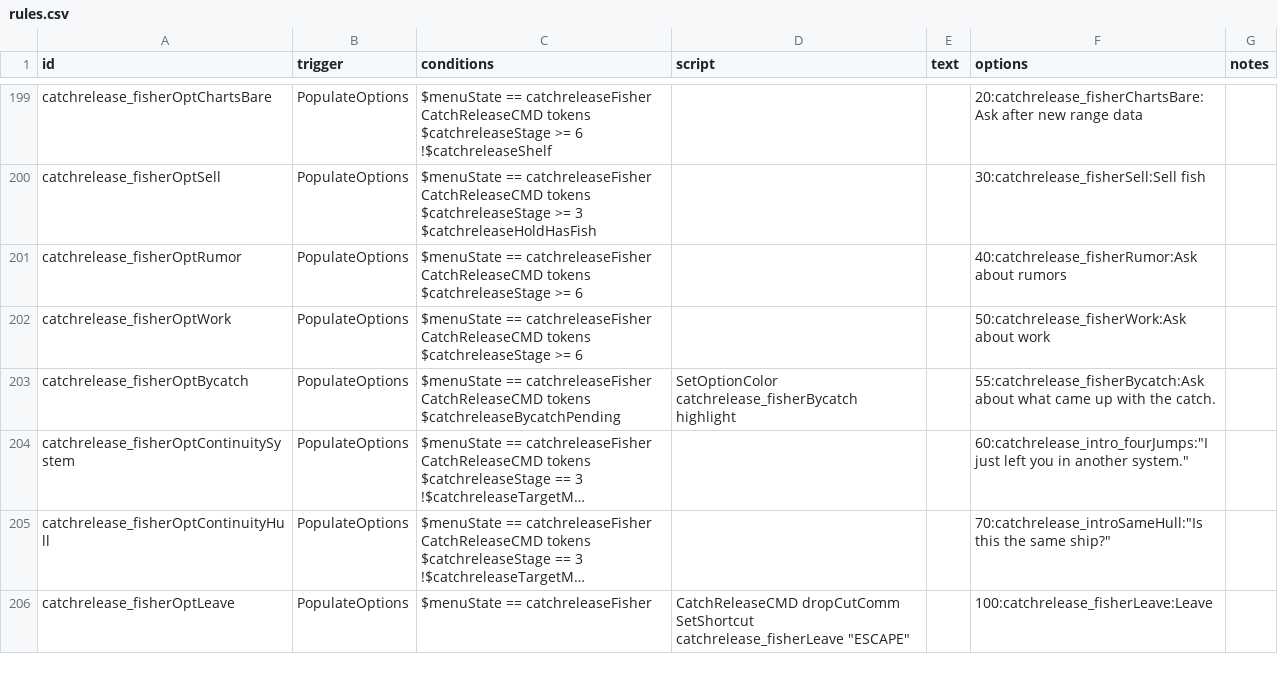
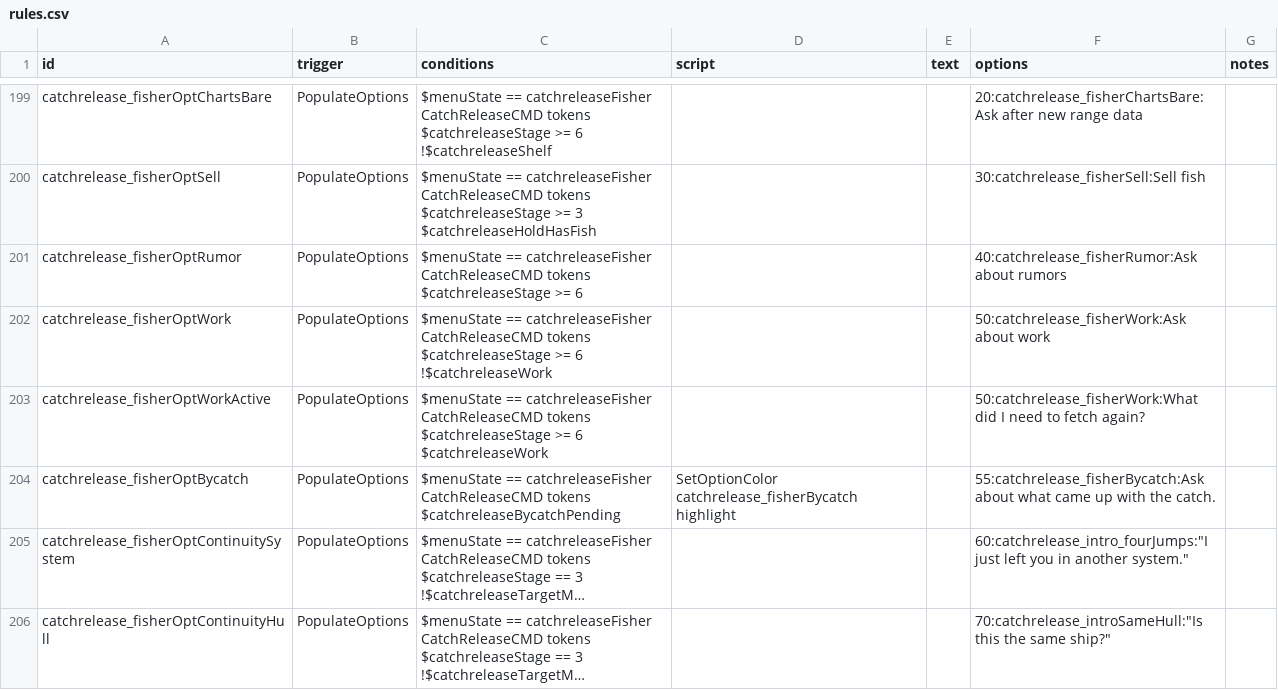
Before and after one commit to SirHartley/Catch.Release, a CSV file: data/campaign/rules.csv, drawn as a sheet; only a part is shown, gaps mark what is left out; the shorter side is filled out with more unchanged rows; long unchanged cells end in ….

Commit message:
Clarify active Chart Request option

```diff
--- a/data/campaign/rules.csv
+++ b/data/campaign/rules.csv
@@ -1105,5 +1105,10 @@ CatchReleaseCMD tokens
 $catchreleaseStage >= 6",,,40:catchrelease_fisherRumor:Ask about rumors,
-catchrelease_fisherOptWork,PopulateOptions,"$menuState == catchreleaseFisher
-CatchReleaseCMD tokens
-$catchreleaseStage >= 6",,,50:catchrelease_fisherWork:Ask about work,
+catchrelease_fisherOptWork,PopulateOptions,"$menuState == catchreleaseFisher
+CatchReleaseCMD tokens
+$catchreleaseStage >= 6
+!$catchreleaseWork",,,50:catchrelease_fisherWork:Ask about work,
+catchrelease_fisherOptWorkActive,PopulateOptions,"$menuState == catchreleaseFisher
+CatchReleaseCMD tokens
+$catchreleaseStage >= 6
+$catchreleaseWork",,,50:catchrelease_fisherWork:What did I need to fetch again?,
 catchrelease_fisherOptBycatch,PopulateOptions,"$menuState == catchreleaseFisher
```
Also changed, not shown: 1 other file.
